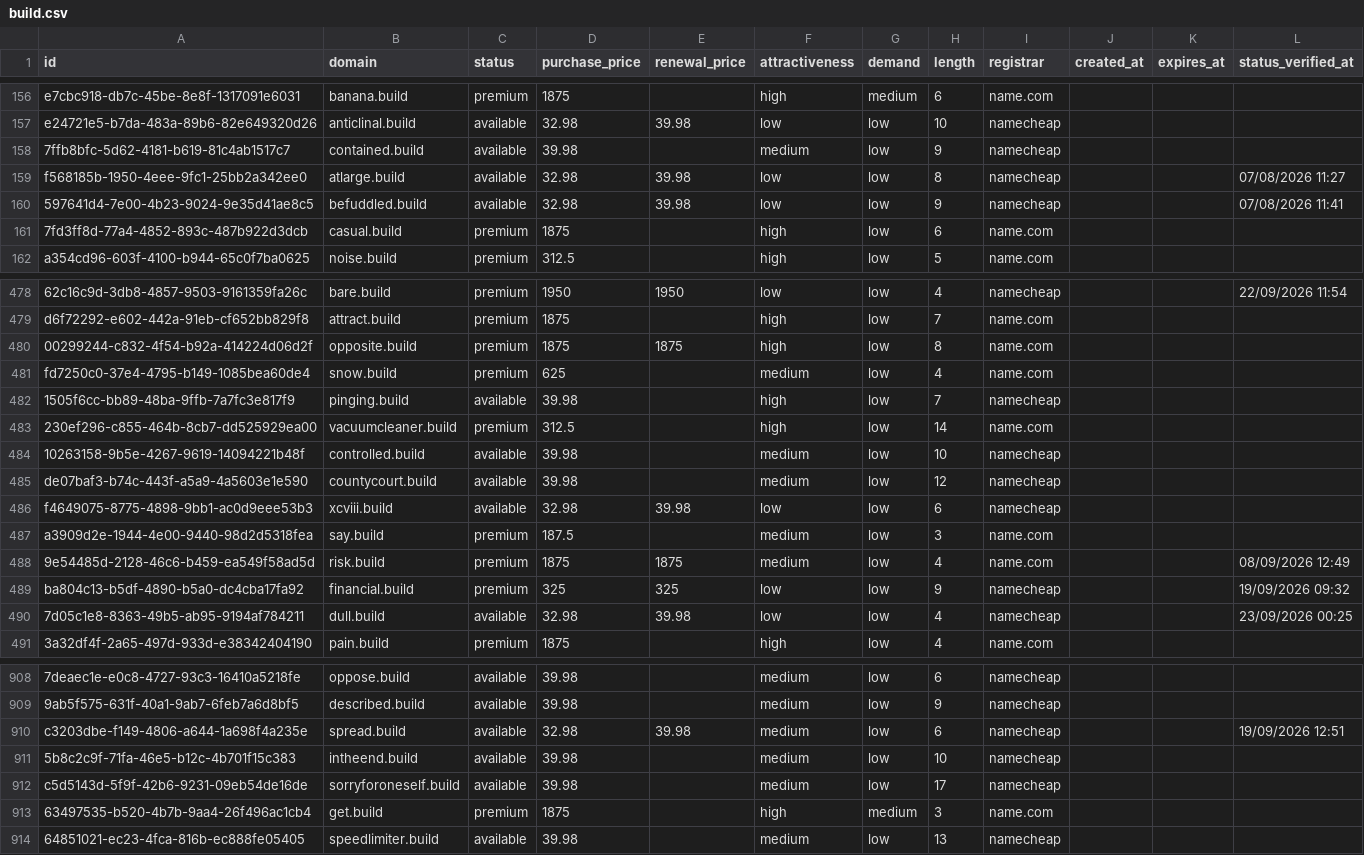
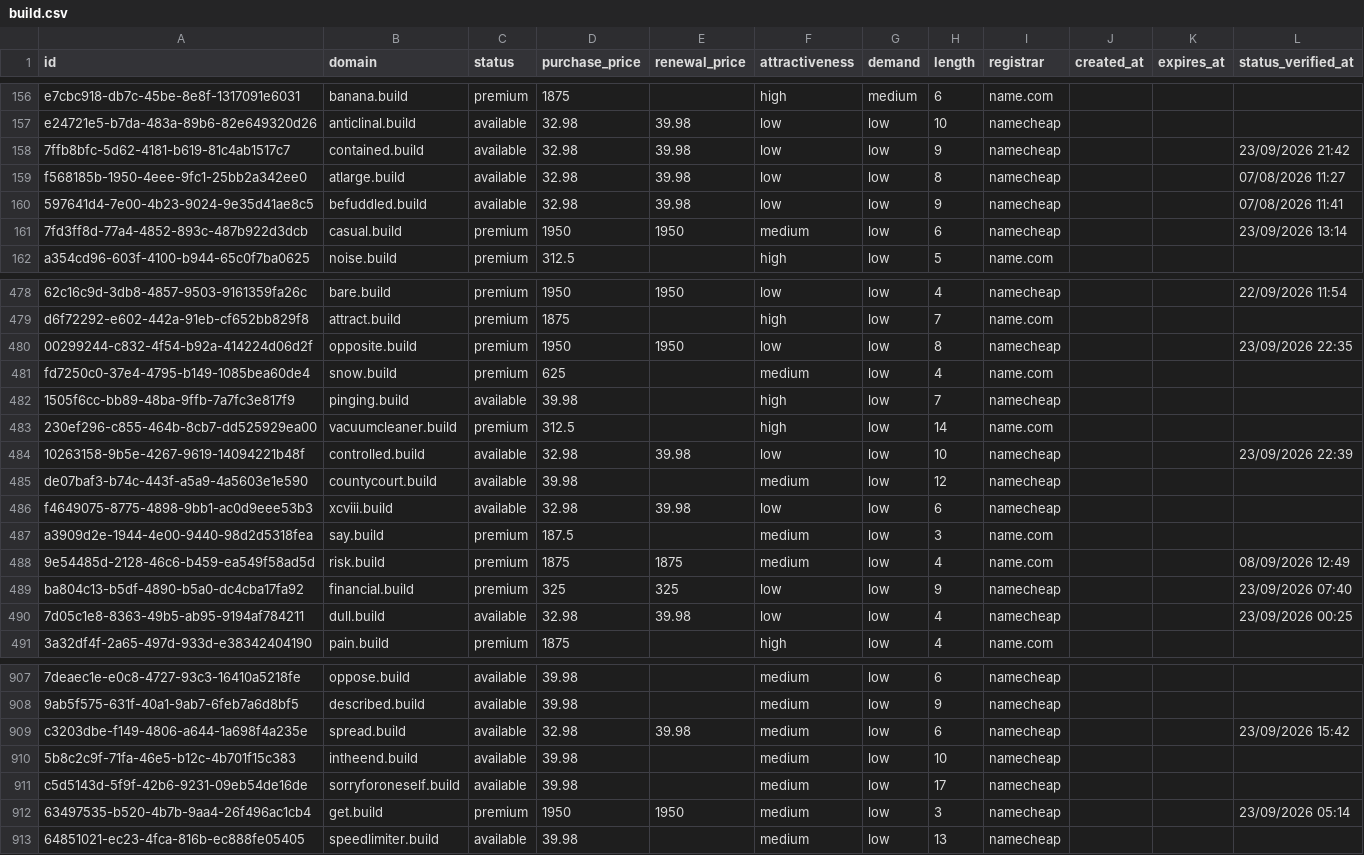
Before and after one commit to UniqueDomains/build-oneword-domains, a CSV file: build.csv, drawn as a sheet; only a part is shown, gaps mark what is left out; addresses are those after the commit; the diff covers the shown part only; the diff names each change by its address in the sheet, - before the commit and + after, or states it on an @@ line.

```diff
--- a/build.csv
+++ b/build.csv
-D158 (purchase_price): 39.98
+D158 (purchase_price): 32.98
-E158 (renewal_price): (empty)
+E158 (renewal_price): 39.98
-F158 (attractiveness): medium
+F158 (attractiveness): low
-L158 (status_verified_at): (empty)
+L158 (status_verified_at): 23/09/2026 21:42
-D161 (purchase_price): 1875
+D161 (purchase_price): 1950
-E161 (renewal_price): (empty)
+E161 (renewal_price): 1950
-F161 (attractiveness): high
+F161 (attractiveness): medium
-I161 (registrar): name.com
+I161 (registrar): namecheap
-L161 (status_verified_at): (empty)
+L161 (status_verified_at): 23/09/2026 13:14
-D480 (purchase_price): 1875
+D480 (purchase_price): 1950
-E480 (renewal_price): 1875
+E480 (renewal_price): 1950
-F480 (attractiveness): high
+F480 (attractiveness): low
-I480 (registrar): name.com
+I480 (registrar): namecheap
-L480 (status_verified_at): (empty)
+L480 (status_verified_at): 23/09/2026 22:35
-D484 (purchase_price): 39.98
+D484 (purchase_price): 32.98
-E484 (renewal_price): (empty)
+E484 (renewal_price): 39.98
-F484 (attractiveness): medium
+F484 (attractiveness): low
-L484 (status_verified_at): (empty)
+L484 (status_verified_at): 23/09/2026 22:39
-L489 (status_verified_at): 19/09/2026 09:32
+L489 (status_verified_at): 23/09/2026 07:40
-L909 (status_verified_at): 19/09/2026 12:51
+L909 (status_verified_at): 23/09/2026 15:42
-D912 (purchase_price): 1875
+D912 (purchase_price): 1950
-E912 (renewal_price): (empty)
+E912 (renewal_price): 1950
-F912 (attractiveness): high
+F912 (attractiveness): medium
-G912 (demand): medium
+G912 (demand): low
-I912 (registrar): name.com
+I912 (registrar): namecheap
-L912 (status_verified_at): (empty)
+L912 (status_verified_at): 23/09/2026 05:14
```
Also changed, not shown: 1 added row, 1 removed row and 143 edited cells elsewhere in this file, 4 other files.
